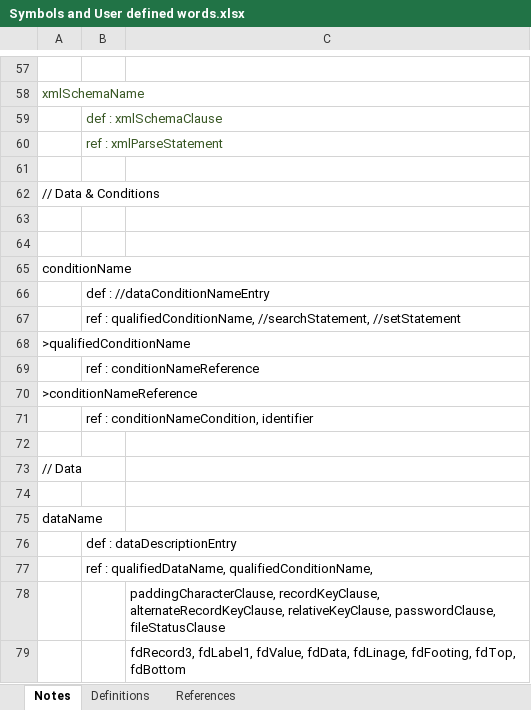
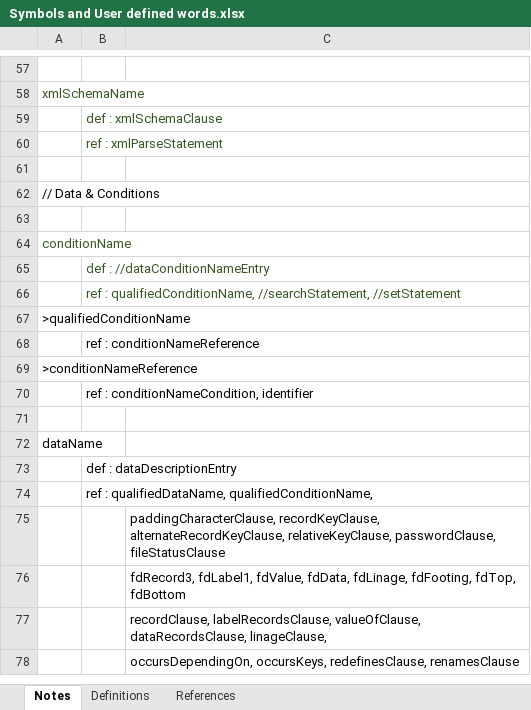
Before and after one commit to TypeCobolTeam/TypeCobol, an Excel workbook: TypeCobol/Documentation/Studies/Symbols and User defined words.xlsx, sheet Notes, drawn as a sheet; only a part is shown, gaps mark what is left out; the shorter side is filled out with more unchanged rows; values as stored, in another font and other column widths than the file's, no borders; removed rows and columns are numbered as before the commit, all else as after; the diff names each change by its address in the sheet, - before the commit and + after, or states it on an @@ line.

```diff
--- a/TypeCobol/Documentation/Studies/Symbols and User defined words.xlsx (sheet Notes)
+++ b/TypeCobol/Documentation/Studies/Symbols and User defined words.xlsx (sheet Notes)
-row 64: (empty)
-A64 text colour: black
+A64 text colour: #385724
-B65:B66 text colour: black
+B65:B66 text colour: #385724
-row 72: (empty)
-row 73: // Data
```
Also changed, not shown: sheet References, sheet Definitions, 4 other files.
